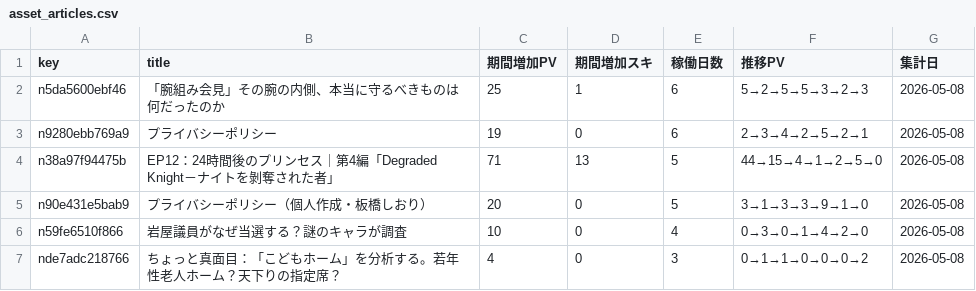
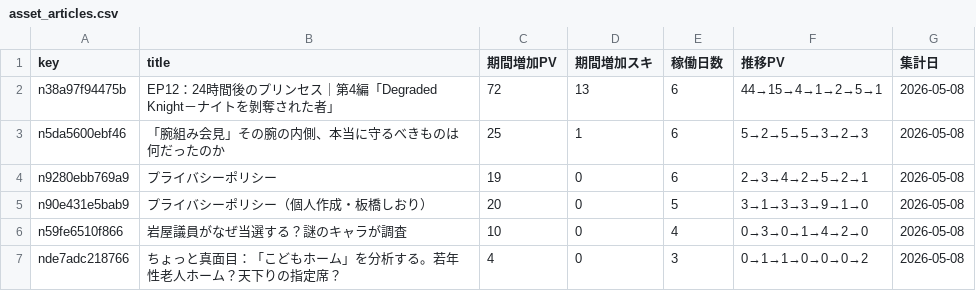
Before and after one commit to ganden0807-collab/note-stats-tracker, a CSV file: data/asset_articles.csv, drawn as a sheet.

```diff
--- a/data/asset_articles.csv
+++ b/data/asset_articles.csv
@@ -1,5 +1,5 @@
 key,title,期間増加PV,期間増加スキ,稼働日数,推移PV,集計日
+n38a97f94475b,EP12：24時間後のプリンセス｜第4編「Degraded Knight－ナイトを剝奪された者」,72,13,6,44→15→4→1→2→5→1,2026-05-08
 n5da5600ebf46,「腕組み会見」その腕の内側、本当に守るべきものは何だったのか,25,1,6,5→2→5→5→3→2→3,2026-05-08
 n9280ebb769a9,プライバシーポリシー,19,0,6,2→3→4→2→5→2→1,2026-05-08
-n38a97f94475b,EP12：24時間後のプリンセス｜第4編「Degraded Knight－ナイトを剝奪された者」,71,13,5,44→15→4→1→2→5→0,2026-05-08
 n90e431e5bab9,プライバシーポリシー（個人作成・板橋しおり）,20,0,5,3→1→3→3→9→1→0,2026-05-08
```
Also changed, not shown: data/daily_summary.csv, data/period_ranking.csv, 2 other files.
